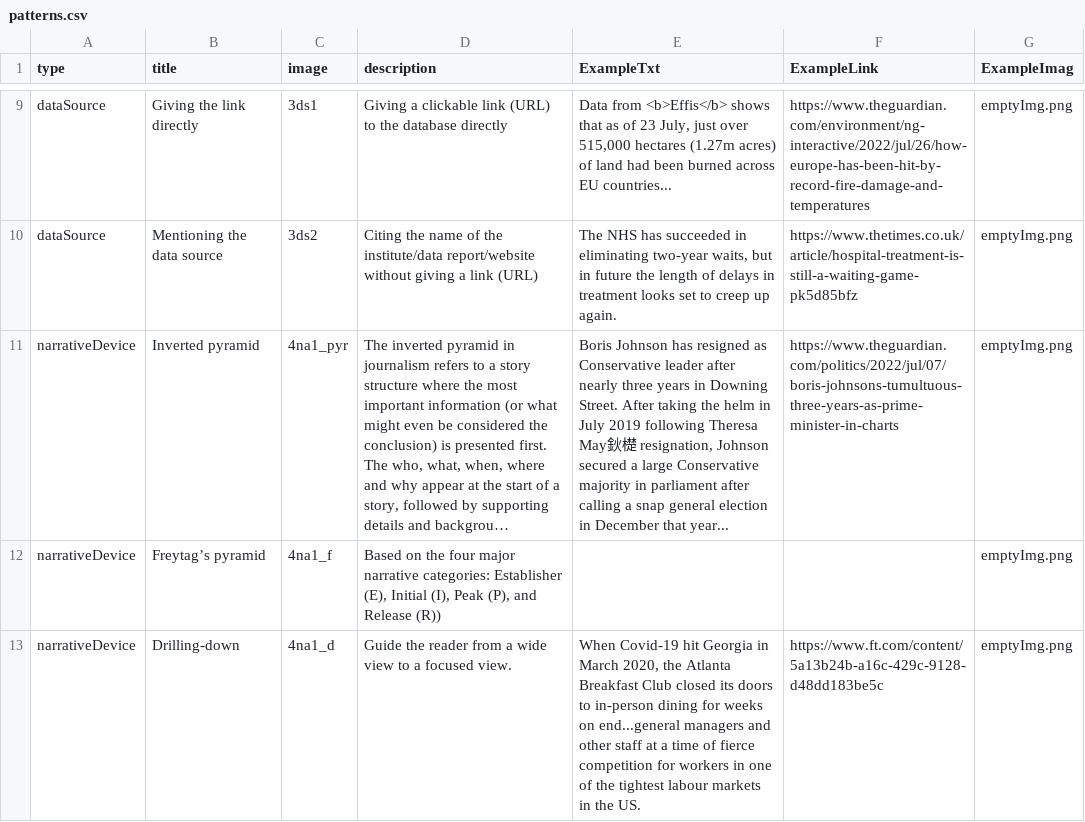
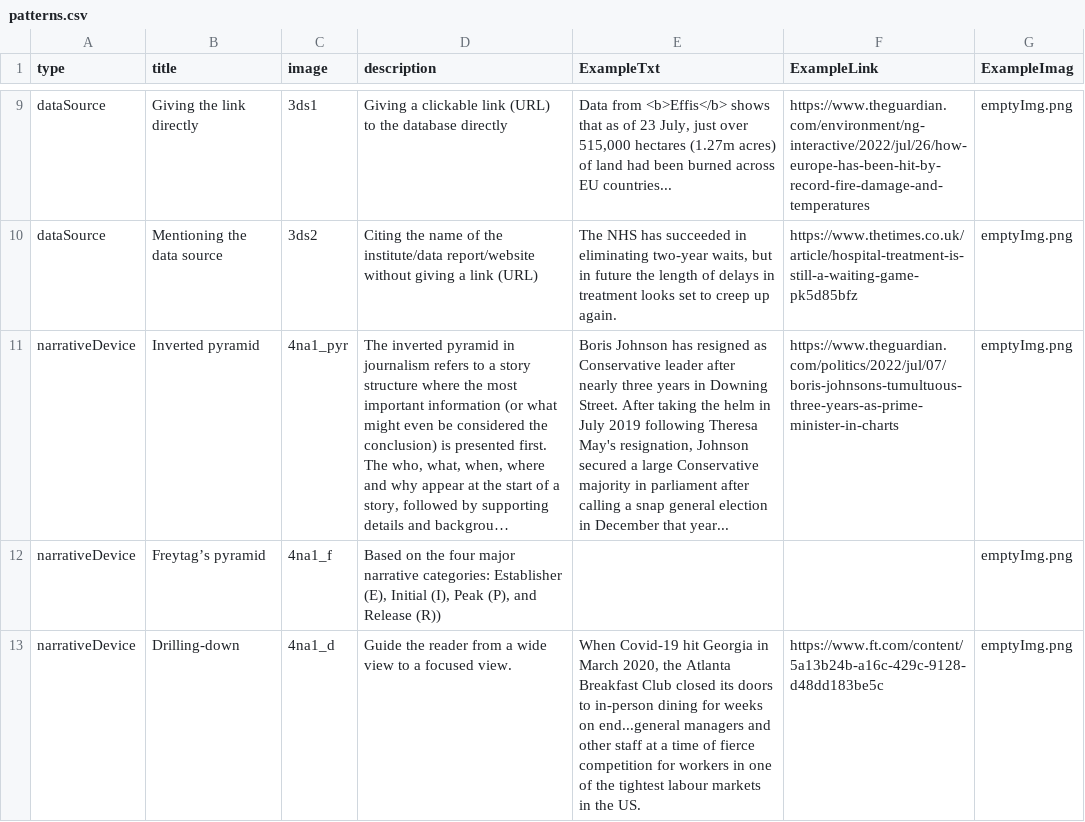
Before and after one commit to datadrivenarticle/datadrivenarticle, a CSV file: patterns.csv, drawn as a sheet; only a part is shown, gaps mark what is left out; long unchanged cells end in …; the diff names each change by its address in the sheet, - before the commit and + after, or states it on an @@ line.

Commit message:
Update patterns.csv

```diff
--- a/patterns.csv
+++ b/patterns.csv
-E11 (ExampleTxt): …following Theresa May鈥檚 resignation, Johnson…
+E11 (ExampleTxt): …following Theresa May's resignation, Johnson…
```
